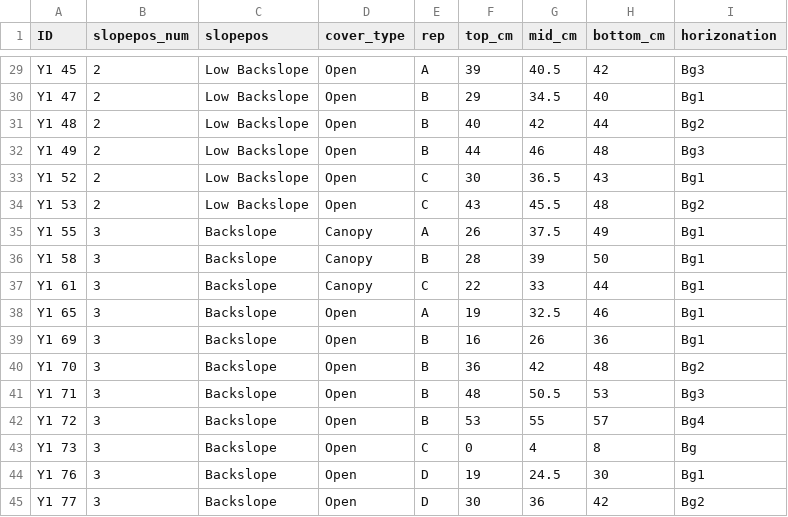
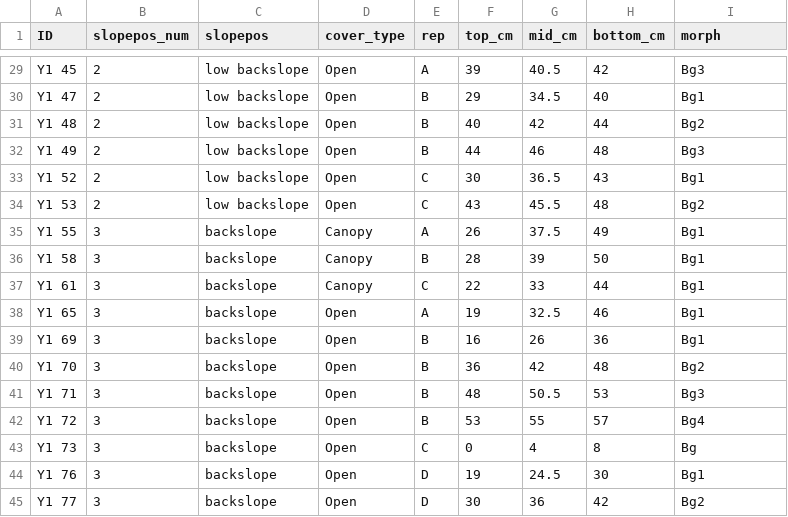
Before and after one commit to Erin-Rooney/Y1_fairbanks, a CSV file: processed/y1_metadata.csv, drawn as a sheet; only a part is shown, gaps mark what is left out; the diff covers the shown part only; the diff names each change by its address in the sheet, - before the commit and + after, or states it on an @@ line.

Commit message:
CN horizonation

```diff
--- a/processed/y1_metadata.csv
+++ b/processed/y1_metadata.csv
-I1: horizonation
+I1: morph
-C29:C34 (slopepos): Low Backslope
+C29:C34 (slopepos): low backslope
-C35:C45 (slopepos): Backslope
+C35:C45 (slopepos): backslope
```
Also changed, not shown: 27 edited cells elsewhere in this file, 3 other files.
